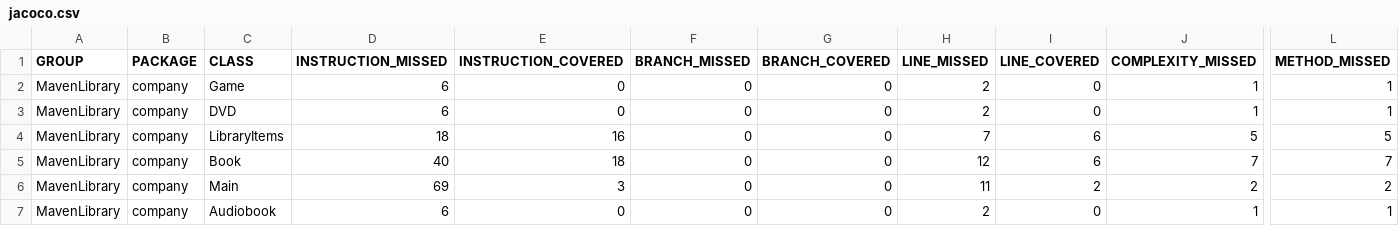
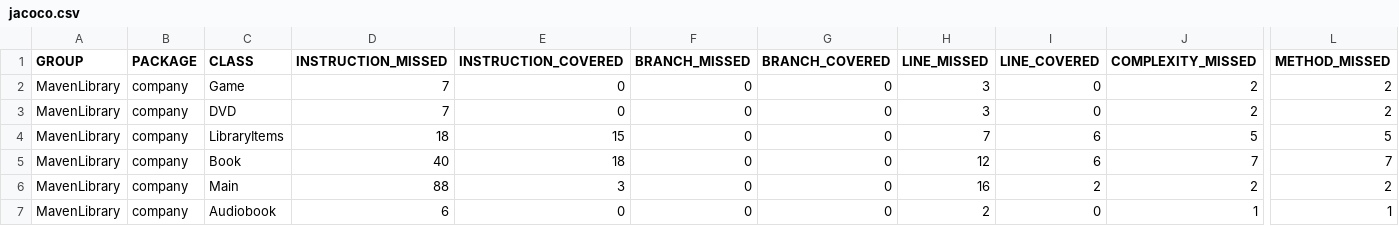
Before and after one commit to JordanTPhysics/MavenLib, a CSV file: target/site/jacoco/jacoco.csv, drawn as a sheet; only a part is shown, gaps mark what is left out; the diff names each change by its address in the sheet, - before the commit and + after, or states it on an @@ line.

```diff
--- a/target/site/jacoco/jacoco.csv
+++ b/target/site/jacoco/jacoco.csv
-D2:D3 (INSTRUCTION_MISSED): 6
+D2:D3 (INSTRUCTION_MISSED): 7
-H2:H3 (LINE_MISSED): 2
+H2:H3 (LINE_MISSED): 3
-J2:J3 (COMPLEXITY_MISSED): 1
+J2:J3 (COMPLEXITY_MISSED): 2
-L2:L3 (METHOD_MISSED): 1
+L2:L3 (METHOD_MISSED): 2
-E4 (INSTRUCTION_COVERED): 16
+E4 (INSTRUCTION_COVERED): 15
-D6 (INSTRUCTION_MISSED): 69
+D6 (INSTRUCTION_MISSED): 88
-H6 (LINE_MISSED): 11
+H6 (LINE_MISSED): 16
```
Also changed, not shown: 30 other files.
